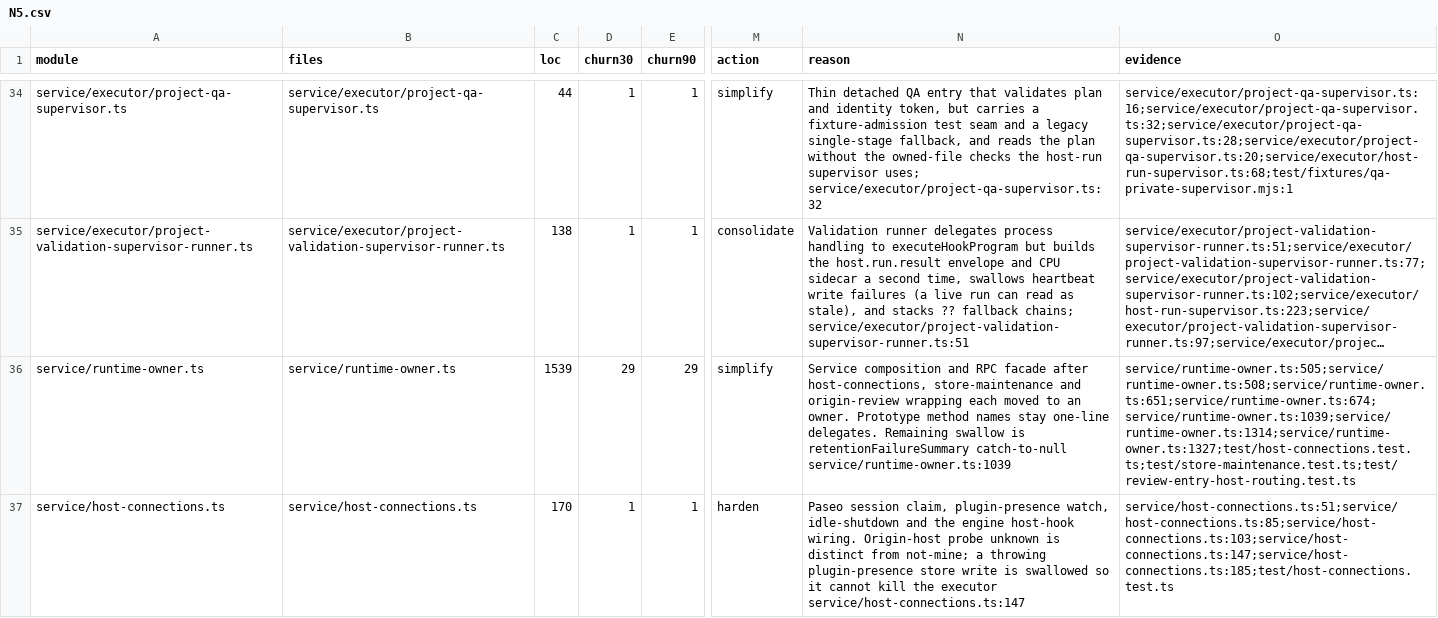
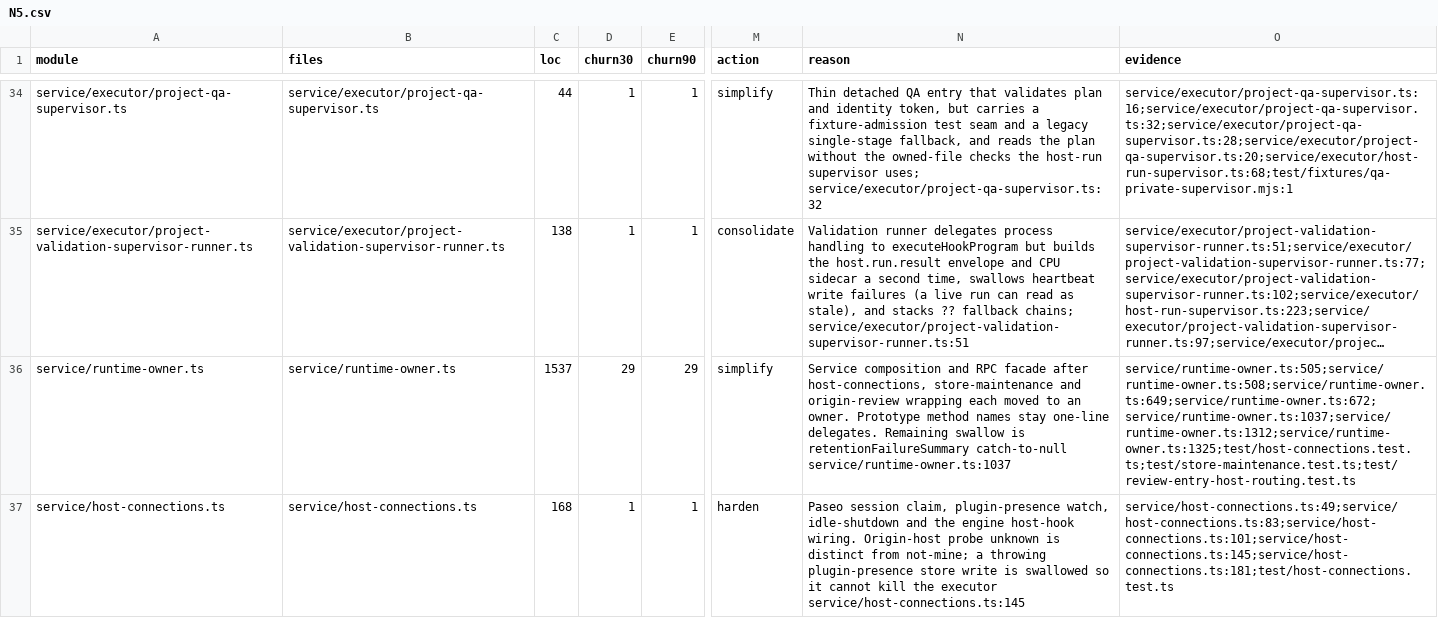
Before and after one commit to inflatable-cookie/nucleus, a CSV file: docs/knowledge/quality/code/N5.csv, drawn as a sheet; only a part is shown, gaps mark what is left out; long unchanged cells end in …; the diff covers the shown part only; the diff names each change by its address in the sheet, - before the commit and + after, or states it on an @@ line.

Commit message:
1220: origin-proof wrapping keeps Engine.withHost's this
Cross-host inspectReviewEntry was passing the unbound withHost method into
originReviewProof, so Engine.withHost lost this.hostContext. Close over the
port in both owners. Class-based-owner tests cover the real method shape.
verifiedSnapshot goes through the public backupNow the same way due snapshots
do. EngineHostWiring drops unused admission/settings ports.

```diff
--- a/docs/knowledge/quality/code/N5.csv
+++ b/docs/knowledge/quality/code/N5.csv
-C36 (loc): 1539
+C36 (loc): 1537
-N36 (reason): …retentionFailureSummary catch-to-null service/runtime-owner.ts:1039
+N36 (reason): …retentionFailureSummary catch-to-null service/runtime-owner.ts:1037
-O36 (evidence): service/runtime-owner.ts:505;service/runtime-owner.ts:508;service/runtime-owner.ts:651;service/runtime-owner.ts:674;service/runtime-owner.ts:1039;service/runtime-owner.ts:1314;service/runtime-owner.ts:1327;test/host-connections.test.ts;test/store-maintenance.test.ts;test/review-entry-host-routing.test.ts
+O36 (evidence): service/runtime-owner.ts:505;service/runtime-owner.ts:508;service/runtime-owner.ts:649;service/runtime-owner.ts:672;service/runtime-owner.ts:1037;service/runtime-owner.ts:1312;service/runtime-owner.ts:1325;test/host-connections.test.ts;test/store-maintenance.test.ts;test/review-entry-host-routing.test.ts
-C37 (loc): 170
+C37 (loc): 168
-N37 (reason): …the executor service/host-connections.ts:147
+N37 (reason): …the executor service/host-connections.ts:145
-O37 (evidence): service/host-connections.ts:51;service/host-connections.ts:85;service/host-connections.ts:103;service/host-connections.ts:147;service/host-connections.ts:185;test/host-connections.test.ts
+O37 (evidence): service/host-connections.ts:49;service/host-connections.ts:83;service/host-connections.ts:101;service/host-connections.ts:145;service/host-connections.ts:181;test/host-connections.test.ts
```
Also changed, not shown: 9 edited cells elsewhere in this file, docs/knowledge/quality/code/N2.csv, docs/knowledge/quality/code/N3.csv, 11 other files.
